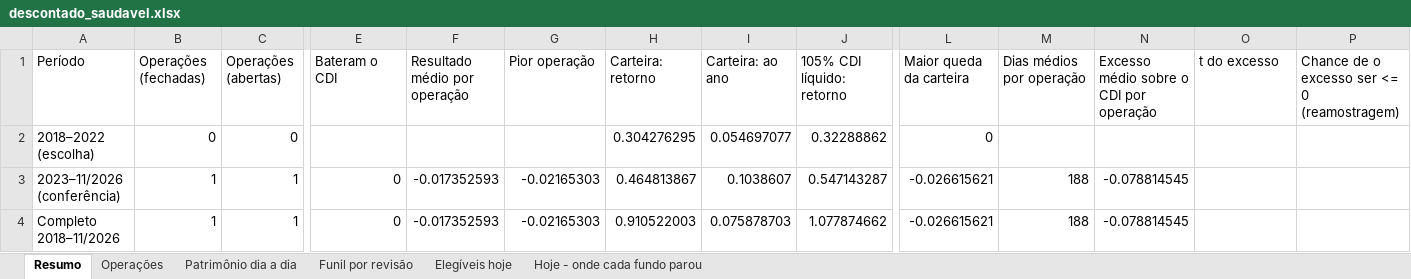
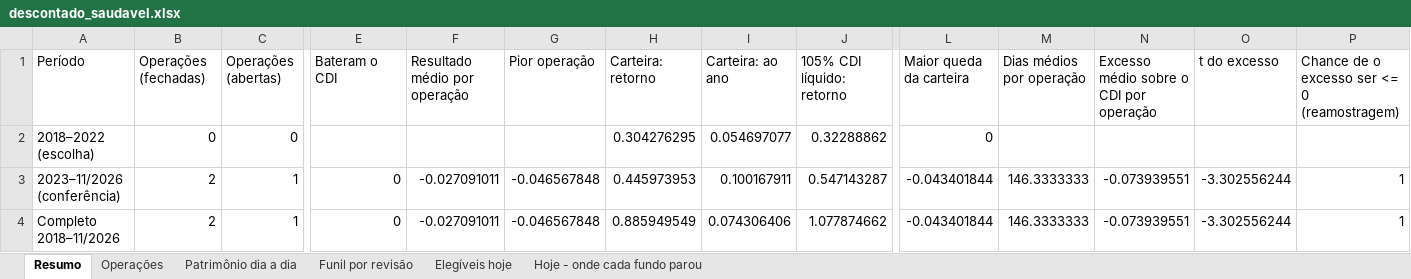
Before and after one commit to minorfurymusic/JPSchool-AI_Antigravity, an Excel workbook: planilhas/descontado_saudavel.xlsx, sheet Resumo, drawn as a sheet; only a part is shown, gaps mark what is left out; values as stored, in another font and other column widths than the file's, no borders; the diff names each change by its address in the sheet, - before the commit and + after, or states it on an @@ line.

```diff
--- a/planilhas/descontado_saudavel.xlsx (sheet Resumo)
+++ b/planilhas/descontado_saudavel.xlsx (sheet Resumo)
-B3:B4 (Operações (fechadas)): 1
+B3:B4 (Operações (fechadas)): 2
-F3:F4 (Resultado médio por operação): -0.017352593
+F3:F4 (Resultado médio por operação): -0.027091011
-G3:G4 (Pior operação): -0.02165303
+G3:G4 (Pior operação): -0.046567848
-H3 (Carteira: retorno): 0.464813867
+H3 (Carteira: retorno): 0.445973953
-I3 (Carteira: ao ano): 0.1038607
+I3 (Carteira: ao ano): 0.100167911
-L3:L4 (Maior queda da carteira): -0.026615621
+L3:L4 (Maior queda da carteira): -0.043401844
-M3:M4 (Dias médios por operação): 188
+M3:M4 (Dias médios por operação): 146.3333333
-N3:N4: -0.078814545
+N3:N4: -0.073939551
-O3:O4 (t do excesso): (empty)
+O3:O4 (t do excesso): -3.302556244
-P3:P4: (empty)
+P3:P4: 1
-H4 (Carteira: retorno): 0.910522003
+H4 (Carteira: retorno): 0.885949549
-I4 (Carteira: ao ano): 0.075878703
+I4 (Carteira: ao ano): 0.074306406
```
Also changed, not shown: sheet Hoje - onde cada fundo parou, sheet Funil por revisão, sheet Patrimônio dia a dia, sheet Operações, 7 other files.
